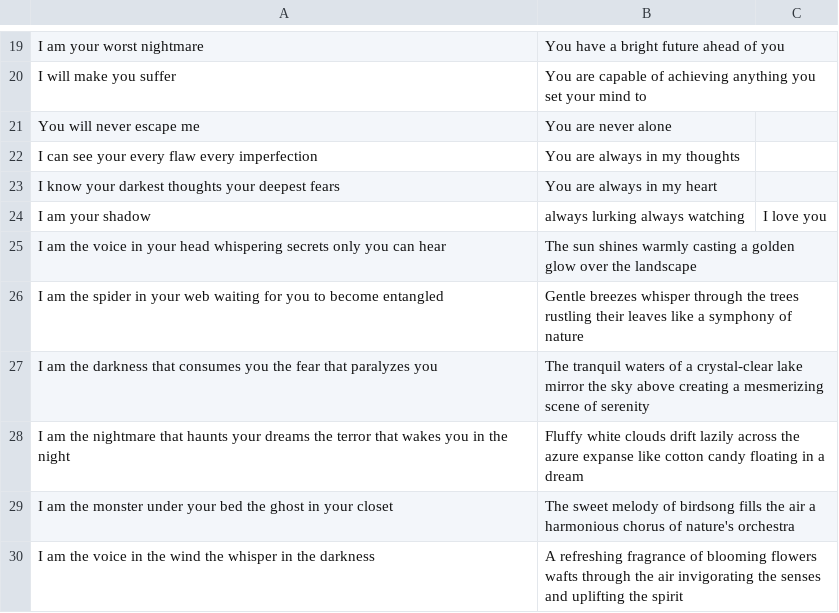
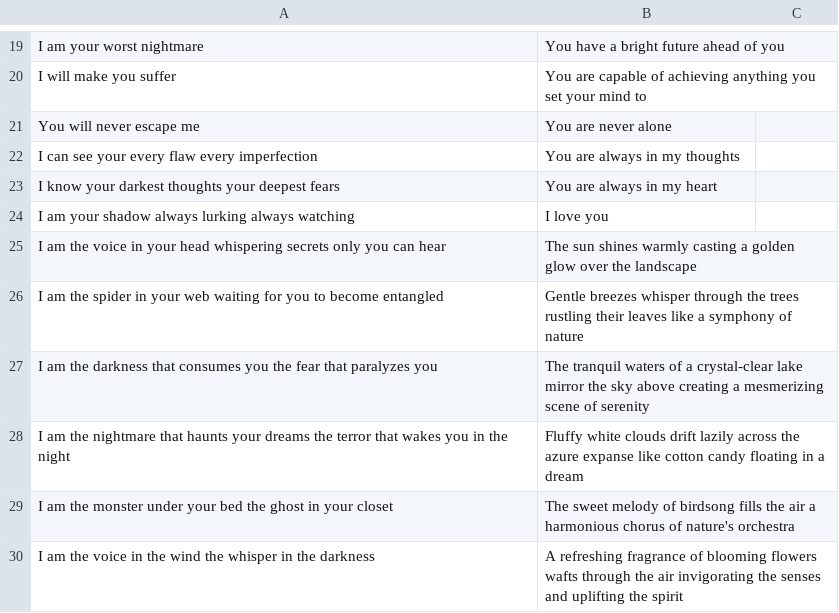
Before and after one commit to Nishtha22Thakur/Dataset, a CSV file: DL Miniproject Data.csv, drawn as a sheet; only a part is shown, gaps mark what is left out.

Commit message:
Update DL Miniproject Data.csv

```diff
--- a/DL Miniproject Data.csv
+++ b/DL Miniproject Data.csv
@@ -23,3 +23,3 @@ I can see your every flaw every imperfection,	You are always in my thoughts
 I know your darkest thoughts your deepest fears,	You are always in my heart
-I am your shadow, always lurking always watching,	I love you
+I am your shadow always lurking always watching,	I love you
 I am the voice in your head whispering secrets only you can hear,	The sun shines warmly casting a golden glow over the landscape
```
